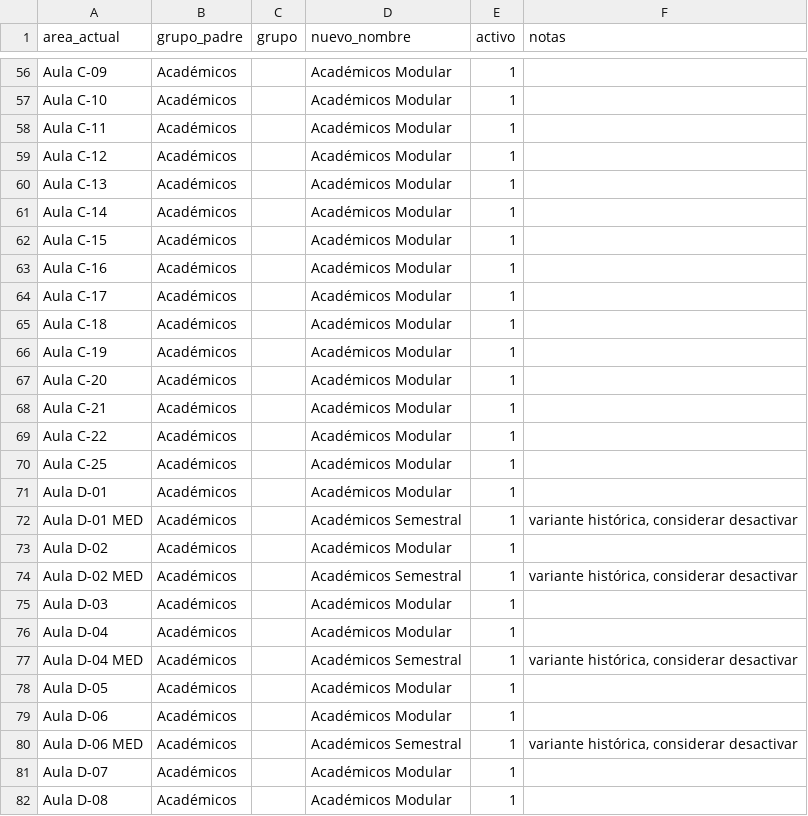
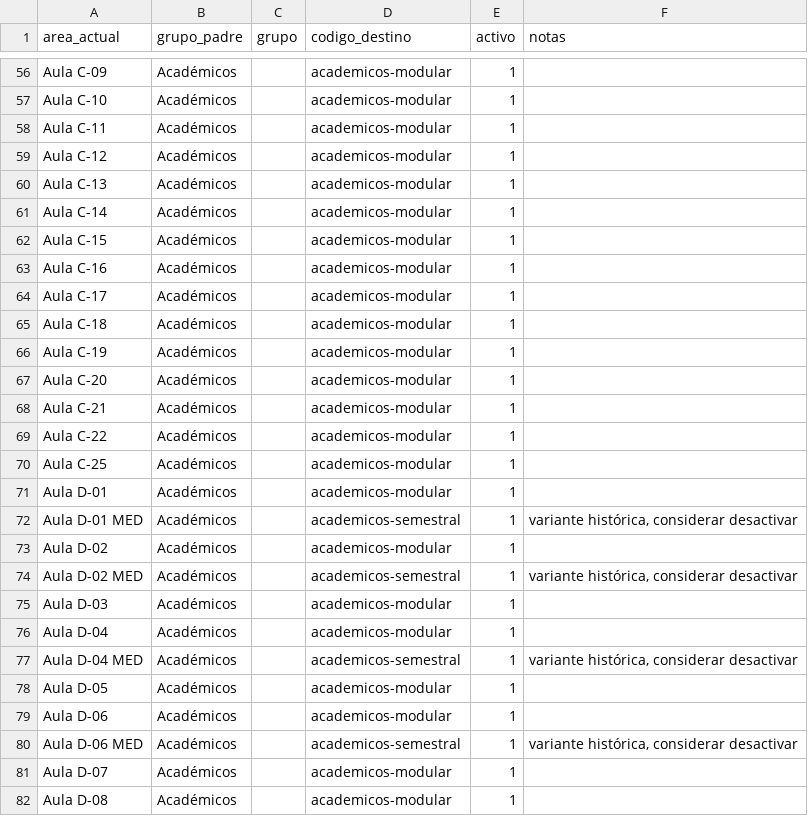
Before and after one commit to Mattiasr6/Soporte_Tecnico, a CSV file: mapeo-areas.csv, drawn as a sheet; only a part is shown, gaps mark what is left out; the diff covers the shown part only; the diff names each change by its address in the sheet, - before the commit and + after, or states it on an @@ line.

Commit message:
feat(j1): el bootstrap del catalogo referencia por codigo, no por nombre
- mapeo-areas-dedup.csv ahora es (codigo_padre,codigo_grupo,codigo_area,nombre,nombre_grupo,
  activo): la identidad es el codigo y el nombre es solo la etiqueta. seed_catalogo resuelve
  y crea por codigo; solo crea lo que falta, nunca renombra.
- mapeo-areas.csv: nuevo_nombre -> codigo_destino (188 filas). El resolver emite codigos.
- seed_atenciones y los CSV de carga usan area_codigo.
- exportar_catalogo.py (nuevo): vuelca la BD al CSV con codigos. Cierra el ciclo: renombras
  en /jerarquia -> exportas -> un seed en vacio reproduce tu estructura.
- PADRES lleva (id,codigo,nombre,orden); se quita el import muerto de slugs.

DoD probado: BD fresca + alembic + seed_catalogo = catalogo identico (3+4+56). Y el
round-trip: renombre Biblioteca->Biblioteca Central en la BD, export, vaciar, re-seed ->
el renombre persiste. El CSV real y la DB de dev quedaron intactos.

```diff
--- a/mapeo-areas.csv
+++ b/mapeo-areas.csv
-D1: nuevo_nombre
+D1: codigo_destino
-D56:D71 (codigo_destino): Académicos Modular
+D56:D71 (codigo_destino): academicos-modular
-D72 (codigo_destino): Académicos Semestral
+D72 (codigo_destino): academicos-semestral
-D73 (codigo_destino): Académicos Modular
+D73 (codigo_destino): academicos-modular
-D74 (codigo_destino): Académicos Semestral
+D74 (codigo_destino): academicos-semestral
-D75:D76 (codigo_destino): Académicos Modular
+D75:D76 (codigo_destino): academicos-modular
-D77 (codigo_destino): Académicos Semestral
+D77 (codigo_destino): academicos-semestral
-D78:D79 (codigo_destino): Académicos Modular
+D78:D79 (codigo_destino): academicos-modular
-D80 (codigo_destino): Académicos Semestral
+D80 (codigo_destino): academicos-semestral
-D81:D82 (codigo_destino): Académicos Modular
+D81:D82 (codigo_destino): academicos-modular
```
Also changed, not shown: 161 edited cells elsewhere in this file, mapeo-areas-dedup.csv, 5 other files.
